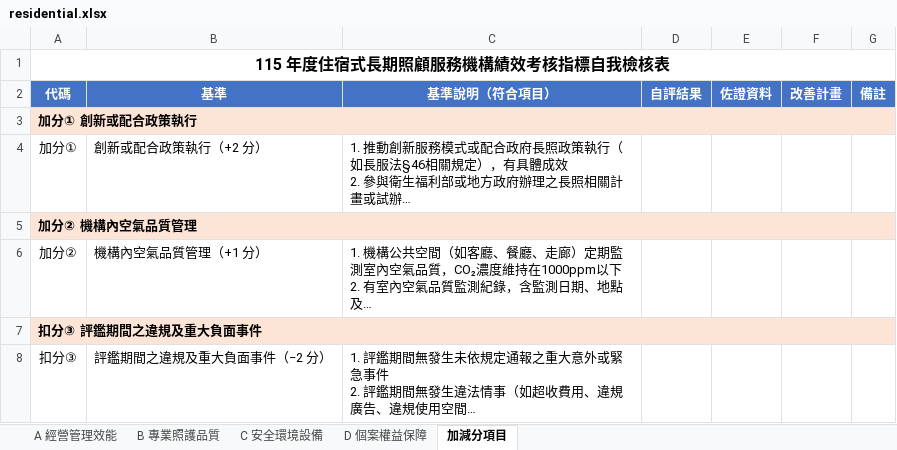
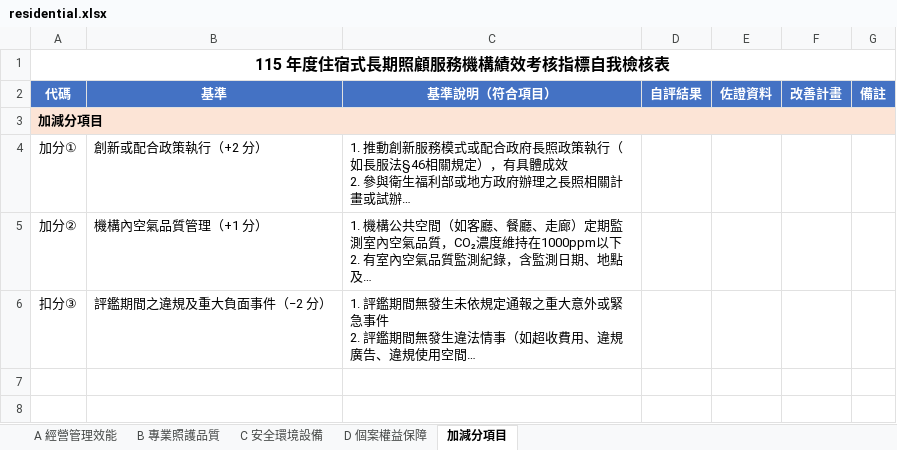
Before and after one commit to terrychou123/report-dog, an Excel workbook: public/downloads/residential.xlsx, sheet 加減分項目, drawn as a sheet; long unchanged cells end in …; values as stored, in another font and other column widths than the file's, no borders; the diff names each change by its address in the sheet, - before the commit and + after, or states it on an @@ line.

```diff
--- a/public/downloads/residential.xlsx (sheet 加減分項目)
+++ b/public/downloads/residential.xlsx (sheet 加減分項目)
-A3 (代碼): 加分① 創新或配合政策執行
+A3 (代碼): 加減分項目
-row 5: 加分② 機構內空氣品質管理
-row 7: 扣分③ 評鑑期間之違規及重大負面事件
```
Also changed, not shown: sheet B 專業照護品質, sheet C 安全環境設備, sheet A 經營管理效能, sheet D 個案權益保障, 3 other files.
